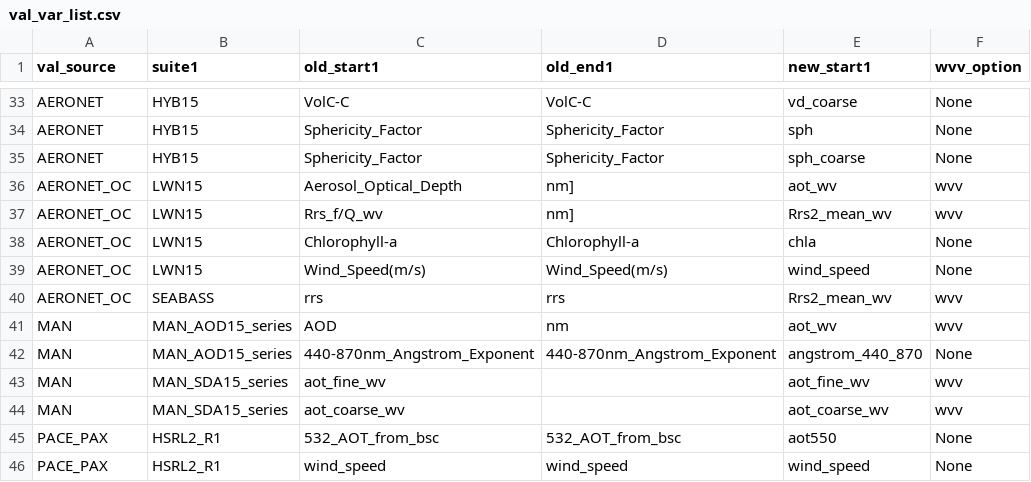
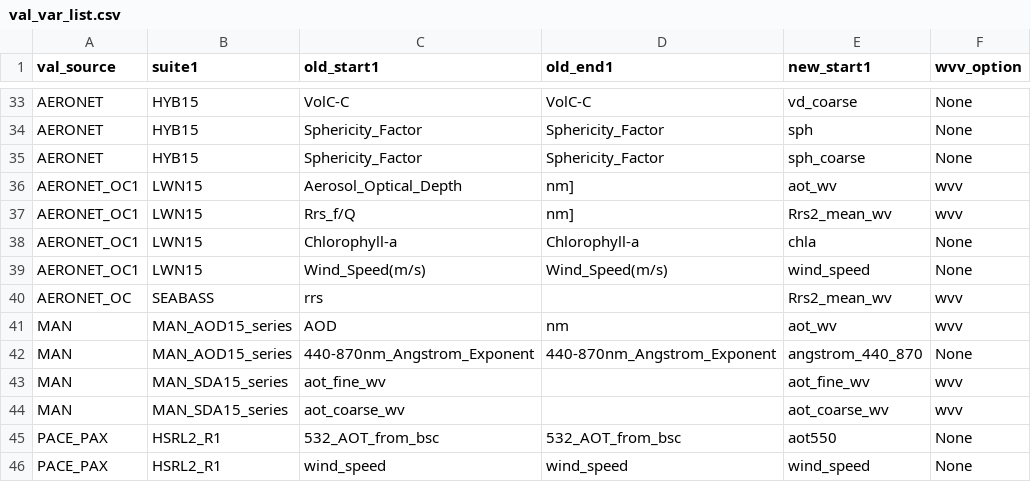
Before and after one commit to kiwiriver/pace-narwhal, a CSV file: tools/data/val_var_list.csv, drawn as a sheet; only a part is shown, gaps mark what is left out.

```diff
--- a/tools/data/val_var_list.csv
+++ b/tools/data/val_var_list.csv
@@ -35,7 +35,7 @@ AERONET,HYB15,Sphericity_Factor,Sphericity_Factor,sph, None
 AERONET,HYB15,Sphericity_Factor,Sphericity_Factor,sph_coarse,None
-AERONET_OC,LWN15,Aerosol_Optical_Depth,nm],aot_wv,wvv
-AERONET_OC,LWN15,Rrs_f/Q_wv,nm],Rrs2_mean_wv,wvv
-AERONET_OC,LWN15,Chlorophyll-a,Chlorophyll-a,chla,None
-AERONET_OC,LWN15,Wind_Speed(m/s),Wind_Speed(m/s),wind_speed,None
-AERONET_OC,SEABASS,rrs,rrs,Rrs2_mean_wv,wvv
+AERONET_OC1,LWN15,Aerosol_Optical_Depth,nm],aot_wv,wvv
+AERONET_OC1,LWN15,Rrs_f/Q,nm],Rrs2_mean_wv,wvv
+AERONET_OC1,LWN15,Chlorophyll-a,Chlorophyll-a,chla,None
+AERONET_OC1,LWN15,Wind_Speed(m/s),Wind_Speed(m/s),wind_speed,None
+AERONET_OC,SEABASS,rrs,,Rrs2_mean_wv,wvv
 MAN,MAN_AOD15_series,AOD,nm,aot_wv,wvv
```
Also changed, not shown: 3 other files.
